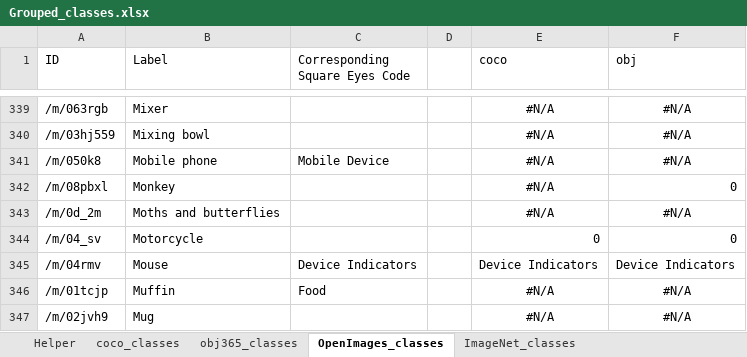
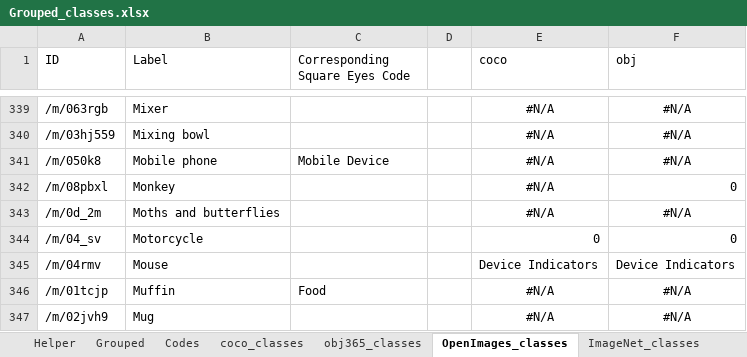
Before and after one commit to Motivation-and-Behaviour/SquareEyes, an Excel workbook: notebooks/datasets_classes/Grouped_classes.xlsx, sheet OpenImages_classes, drawn as a sheet; only a part is shown, gaps mark what is left out; values as stored, in another font and other column widths than the file's, no borders; the diff names each change by its address in the sheet, - before the commit and + after, or states it on an @@ line.

```diff
--- a/notebooks/datasets_classes/Grouped_classes.xlsx (sheet OpenImages_classes)
+++ b/notebooks/datasets_classes/Grouped_classes.xlsx (sheet OpenImages_classes)
+sheet tab: Grouped
+sheet tab: Codes
-C345 (Corresponding Square Eyes Code): Device Indicators
+C345 (Corresponding Square Eyes Code): (empty)
```
Also changed, not shown: sheet ImageNet_classes, 5 other files.
